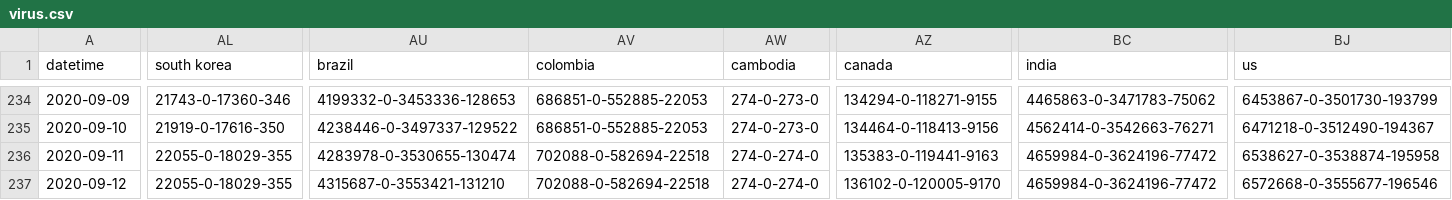
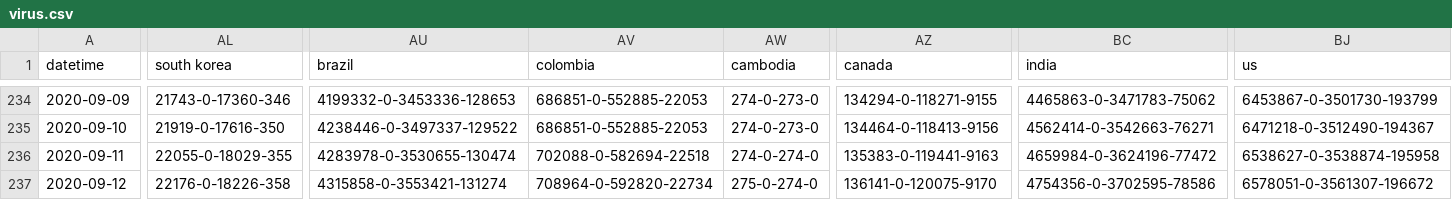
Before and after one commit to bkmgit/COVID-19map, a CSV file: data/virus.csv, drawn as a sheet; only a part is shown, gaps mark what is left out; the diff covers the shown part only; the diff names each change by its address in the sheet, - before the commit and + after, or states it on an @@ line.

```diff
--- a/data/virus.csv
+++ b/data/virus.csv
-AL237 (south korea): 22055-0-18029-355
+AL237 (south korea): 22176-0-18226-358
-AU237 (brazil): 4315687-0-3553421-131210
+AU237 (brazil): 4315858-0-3553421-131274
-AV237 (colombia): 702088-0-582694-22518
+AV237 (colombia): 708964-0-592820-22734
-AW237 (cambodia): 274-0-274-0
+AW237 (cambodia): 275-0-274-0
-AZ237 (canada): 136102-0-120005-9170
+AZ237 (canada): 136141-0-120075-9170
-BC237 (india): 4659984-0-3624196-77472
+BC237 (india): 4754356-0-3702595-78586
-BJ237 (us): 6572668-0-3555677-196546
+BJ237 (us): 6578051-0-3561307-196672
```
Also changed, not shown: 63 edited cells elsewhere in this file.
